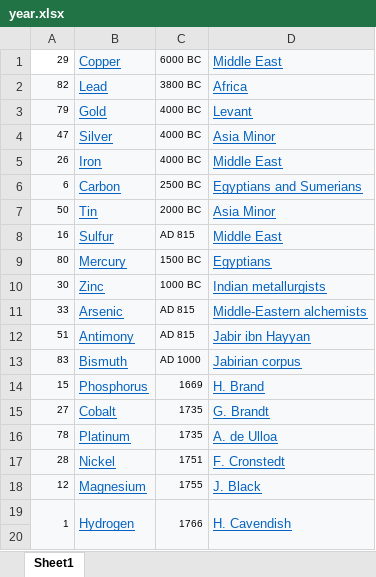
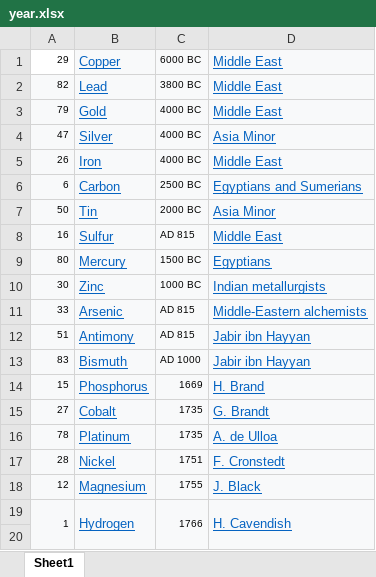
Before and after one commit to horeab/ImageScaler, an Excel workbook: src/main/resources/excel/year.xlsx, sheet Sheet1, drawn as a sheet; only a part is shown; values as stored, in another font and other column widths than the file's, no borders; the diff names each change by its address in the sheet, - before the commit and + after, or states it on an @@ line.

```diff
--- a/src/main/resources/excel/year.xlsx (sheet Sheet1)
+++ b/src/main/resources/excel/year.xlsx (sheet Sheet1)
-D2: Africa
+D2: Middle East
-D3: Levant
+D3: Middle East
-D13: Jabirian corpus
+D13: Jabir ibn Hayyan
```
Also changed, not shown: 3 other files.
